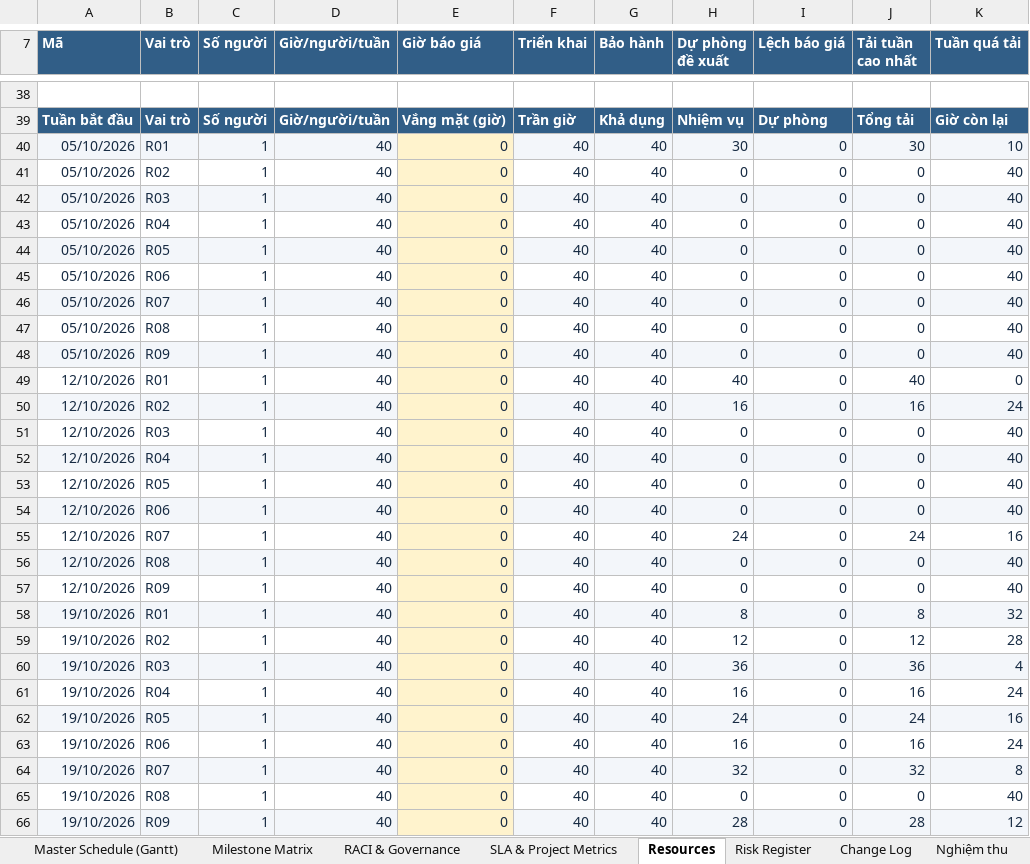
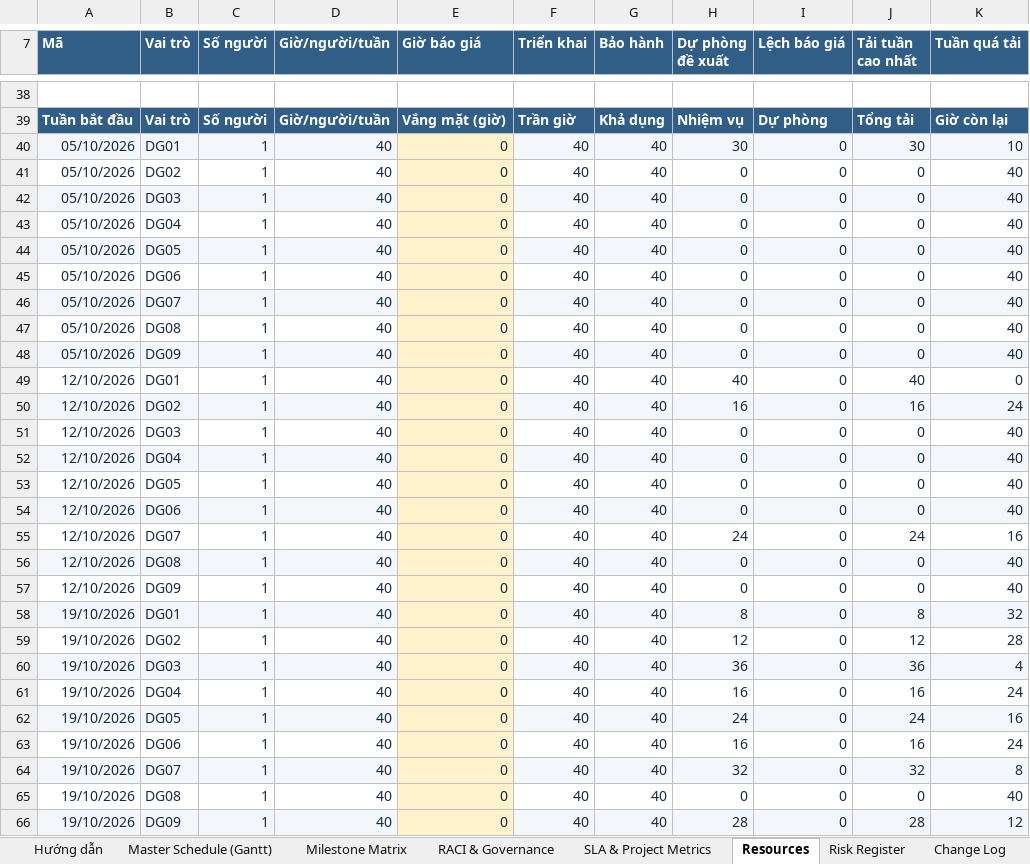
Before and after one commit to vinhdai123/UniSupport_Project, an Excel workbook: docs/08-project/master-plan.xlsx, sheet Resources, drawn as a sheet; only a part is shown, gaps mark what is left out; values as stored, in another font and other column widths than the file's, no borders; conditional formats and table styles not drawn; the diff covers the shown part only; the diff names each change by its address in the sheet, - before the commit and + after, or states it on an @@ line.

```diff
--- a/docs/08-project/master-plan.xlsx (sheet Resources)
+++ b/docs/08-project/master-plan.xlsx (sheet Resources)
+sheet tab: Hướng dẫn
-B40 (Vai trò): R01
+B40 (Vai trò): DG01
-B41 (Vai trò): R02
+B41 (Vai trò): DG02
-B42 (Vai trò): R03
+B42 (Vai trò): DG03
-B43 (Vai trò): R04
+B43 (Vai trò): DG04
-B44 (Vai trò): R05
+B44 (Vai trò): DG05
-B45 (Vai trò): R06
+B45 (Vai trò): DG06
-B46 (Vai trò): R07
+B46 (Vai trò): DG07
-B47 (Vai trò): R08
+B47 (Vai trò): DG08
-B48 (Vai trò): R09
+B48 (Vai trò): DG09
-B49 (Vai trò): R01
+B49 (Vai trò): DG01
-B50 (Vai trò): R02
+B50 (Vai trò): DG02
-B51 (Vai trò): R03
+B51 (Vai trò): DG03
-B52 (Vai trò): R04
+B52 (Vai trò): DG04
-B53 (Vai trò): R05
+B53 (Vai trò): DG05
-B54 (Vai trò): R06
+B54 (Vai trò): DG06
-B55 (Vai trò): R07
+B55 (Vai trò): DG07
-B56 (Vai trò): R08
+B56 (Vai trò): DG08
-B57 (Vai trò): R09
+B57 (Vai trò): DG09
-B58 (Vai trò): R01
+B58 (Vai trò): DG01
-B59 (Vai trò): R02
+B59 (Vai trò): DG02
-B60 (Vai trò): R03
+B60 (Vai trò): DG03
-B61 (Vai trò): R04
+B61 (Vai trò): DG04
-B62 (Vai trò): R05
+B62 (Vai trò): DG05
-B63 (Vai trò): R06
+B63 (Vai trò): DG06
-B64 (Vai trò): R07
+B64 (Vai trò): DG07
-B65 (Vai trò): R08
+B65 (Vai trò): DG08
-B66 (Vai trò): R09
+B66 (Vai trò): DG09
```
Also changed, not shown: 682 edited cells and cell formats elsewhere in this sheet, sheet Tải phản hồi 3 ngày, sheet Tải liên mốc, sheet Change Log, sheet Master Schedule (Gantt), sheet Risk Register, sheet Milestone Matrix, 5 more sheets, formulas that keep their value, docs/08-project/quotation.xlsx, 26 other files.
